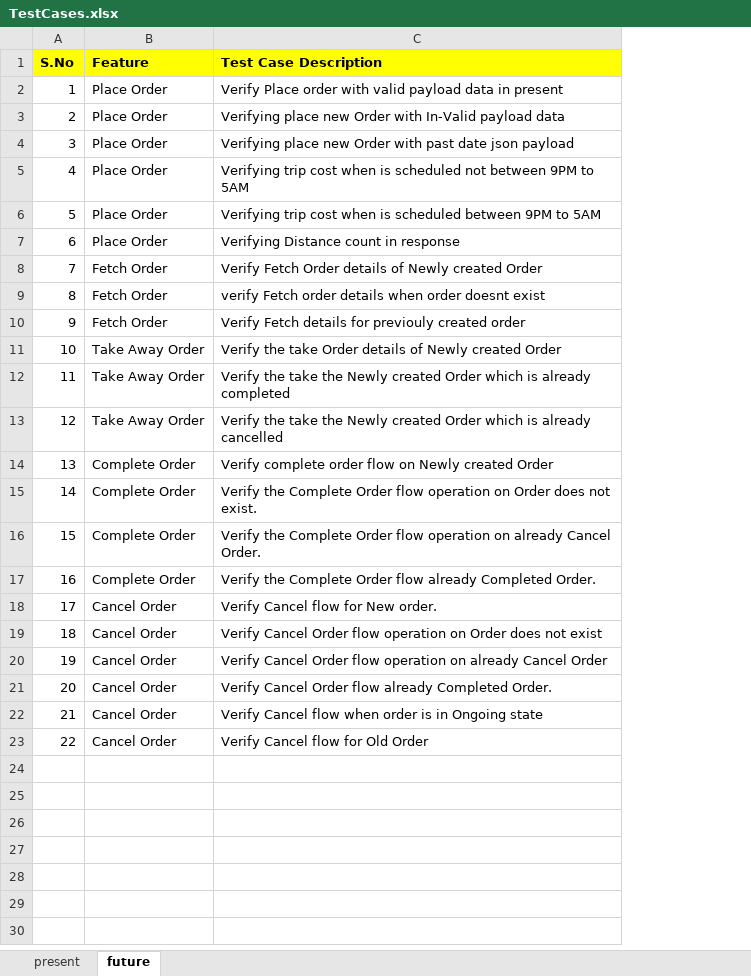
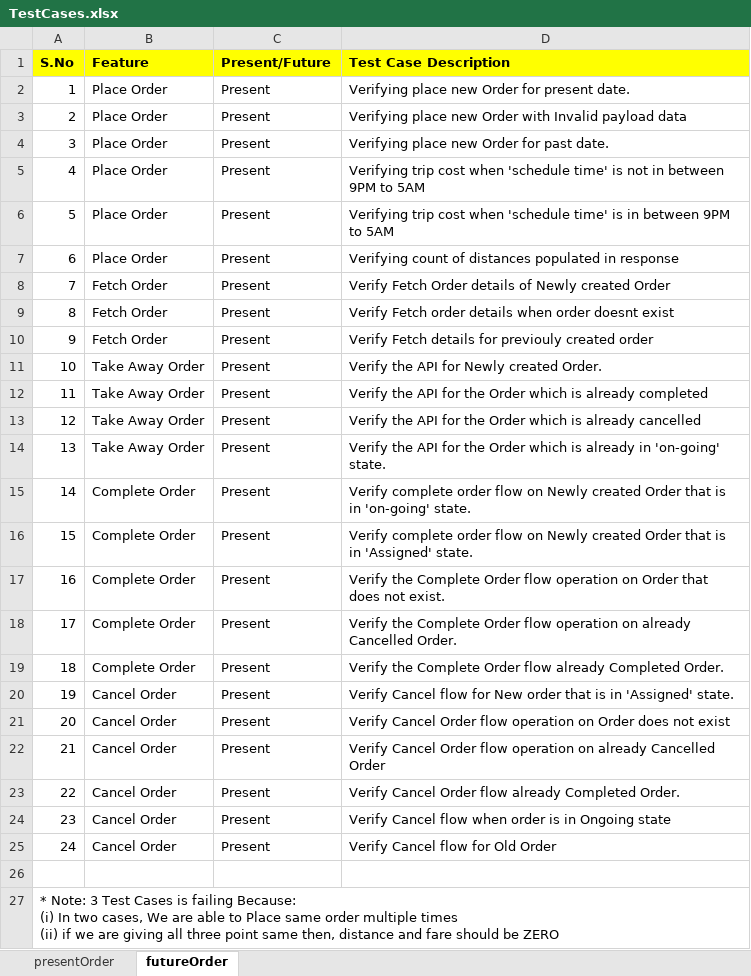
Before and after one commit to sanjeet7271/RestAPIProject, an Excel workbook: TestCases.xlsx, sheet futureOrder, drawn as a sheet; values as stored, in another font and other column widths than the file's, no borders; addresses are those after the commit; ↵ is a line break in a cell; the diff names each change by its address in the sheet, - before the commit and + after, or states it on an @@ line.

```diff
--- a/TestCases.xlsx (sheet futureOrder)
+++ b/TestCases.xlsx (sheet futureOrder)
-sheet tab: present
+sheet tab: presentOrder
-sheet tab: future
+sheet tab: futureOrder
+column C (Present/Future), rows 2-13: all Present; row 15: Present; rows 17-25: all Present
-D2 (Test Case Description): Verify Place order with valid payload data in present
+D2 (Test Case Description): Verifying place new Order for present date.
-D3 (Test Case Description): …Order with In-Valid payload data
+D3 (Test Case Description): …Order with Invalid payload data
-D4 (Test Case Description): …new Order with past date json payload
+D4 (Test Case Description): …new Order for past date.
-D5 (Test Case Description): …cost when is scheduled not between 9PM…
+D5 (Test Case Description): …cost when 'schedule time' is not in between 9PM…
-D6 (Test Case Description): …cost when is scheduled between 9PM…
+D6 (Test Case Description): …cost when 'schedule time' is in between 9PM…
-D7 (Test Case Description): Verifying Distance count in response
+D7 (Test Case Description): Verifying count of distances populated in response
-D9 (Test Case Description): verify Fetch order…
+D9 (Test Case Description): Verify Fetch order…
-D11 (Test Case Description): Verify the take Order details of Newly created Order
+D11 (Test Case Description): Verify the API for Newly created Order.
-D12 (Test Case Description): Verify the take the Newly created Order which…
+D12 (Test Case Description): Verify the API for the Order which…
-D13 (Test Case Description): Verify the take the Newly created Order which…
+D13 (Test Case Description): Verify the API for the Order which…
+row 14: 13 | Take Away Order | Present | Verify the API for the Order which is already in 'on-going' state.
@@ column A (S.No) renumbered between rows 15 and 25 @@
-D15 (Test Case Description): …created Order
+D15 (Test Case Description): …created Order that is in 'on-going' state.
+row 16: 15 | Complete Order | Present | Verify complete order flow on Newly created Order that is in 'Assigned' state.
-D17 (Test Case Description): …on Order does not…
+D17 (Test Case Description): …on Order that does not…
-D18 (Test Case Description): …on already Cancel Order.
+D18 (Test Case Description): …on already Cancelled Order.
-D20 (Test Case Description): …for New order.
+D20 (Test Case Description): …for New order that is in 'Assigned' state.
-D22 (Test Case Description): …on already Cancel Order
+D22 (Test Case Description): …on already Cancelled Order
+row 26: (empty)
+row 27: * Note: 3 Test Cases is failing Because: ↵ (i) In two cases, We are able to Place same order multiple times ↵ (ii) if we are giving all three point same then, distance and fare should be ZERO
```
Also changed, not shown: sheet presentOrder, 13 other files.
